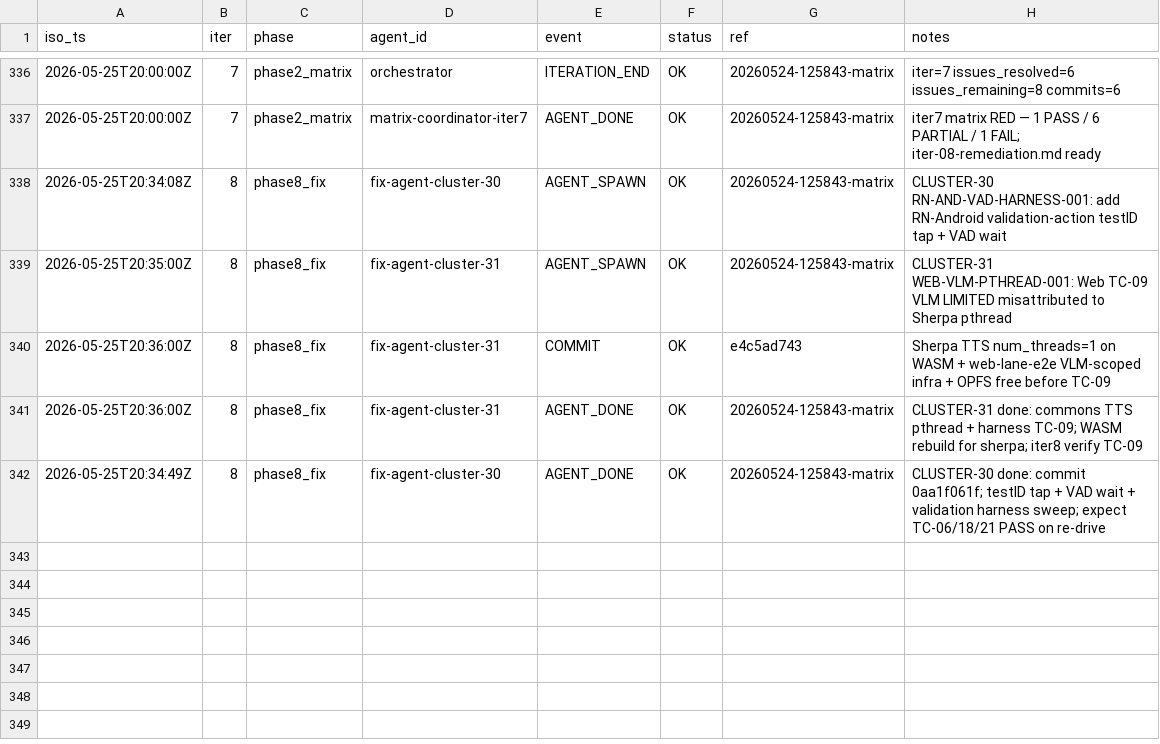
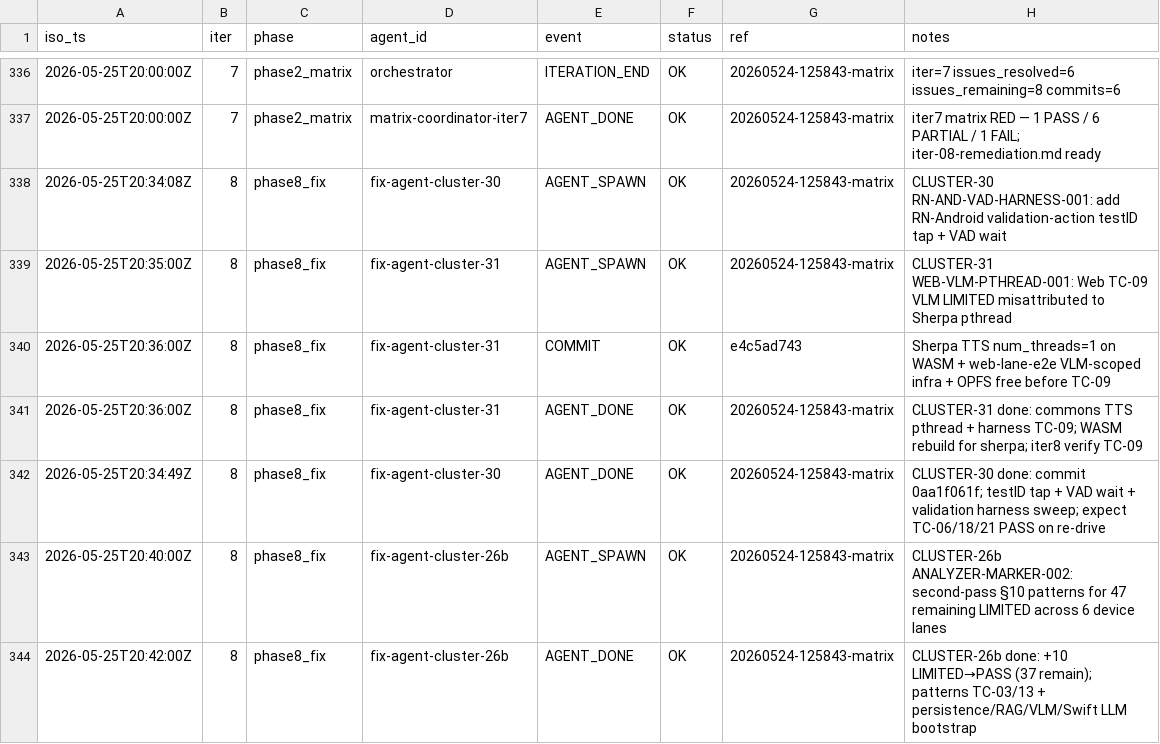
Before and after one commit to RunanywhereAI/runanywhere-sdks, a TSV file: test_workflows/loops/2026-W21/20260522-134236-e2e-loop/LOOP_TIMELINE.tsv, drawn as a sheet; only a part is shown, gaps mark what is left out.

```diff
--- a/test_workflows/loops/2026-W21/20260522-134236-e2e-loop/LOOP_TIMELINE.tsv
+++ b/test_workflows/loops/2026-W21/20260522-134236-e2e-loop/LOOP_TIMELINE.tsv
@@ -342 +342,3 @@ iso_ts	iter	phase	agent_id	event	status	ref	notes
 2026-05-25T20:34:49Z	8	phase8_fix	fix-agent-cluster-30	AGENT_DONE	OK	20260524-125843-matrix	CLUSTER-30 done: commit 0aa1f061f; testID tap + VAD wait + validation harness sweep; expect TC-06/18/21 PASS on re-drive
+2026-05-25T20:40:00Z	8	phase8_fix	fix-agent-cluster-26b	AGENT_SPAWN	OK	20260524-125843-matrix	CLUSTER-26b ANALYZER-MARKER-002: second-pass §10 patterns for 47 remaining LIMITED across 6 device lanes
+2026-05-25T20:42:00Z	8	phase8_fix	fix-agent-cluster-26b	AGENT_DONE	OK	20260524-125843-matrix	CLUSTER-26b done: +10 LIMITED→PASS (37 remain); patterns TC-03/13 + persistence/RAG/VLM/Swift LLM bootstrap
```
Also changed, not shown: 3 other files.
